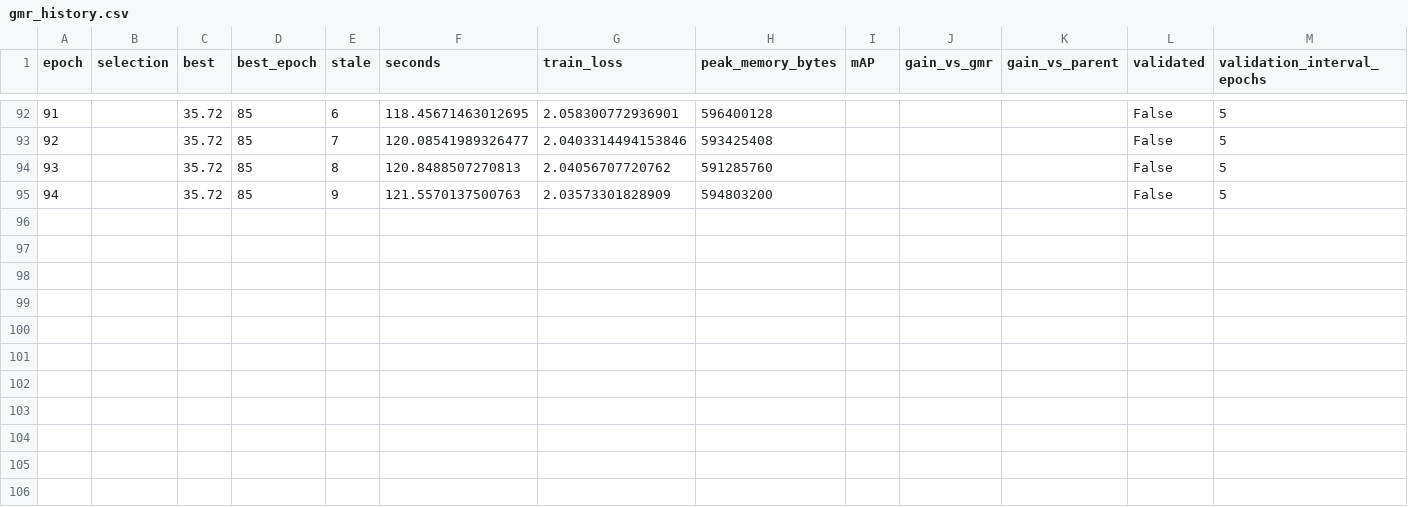
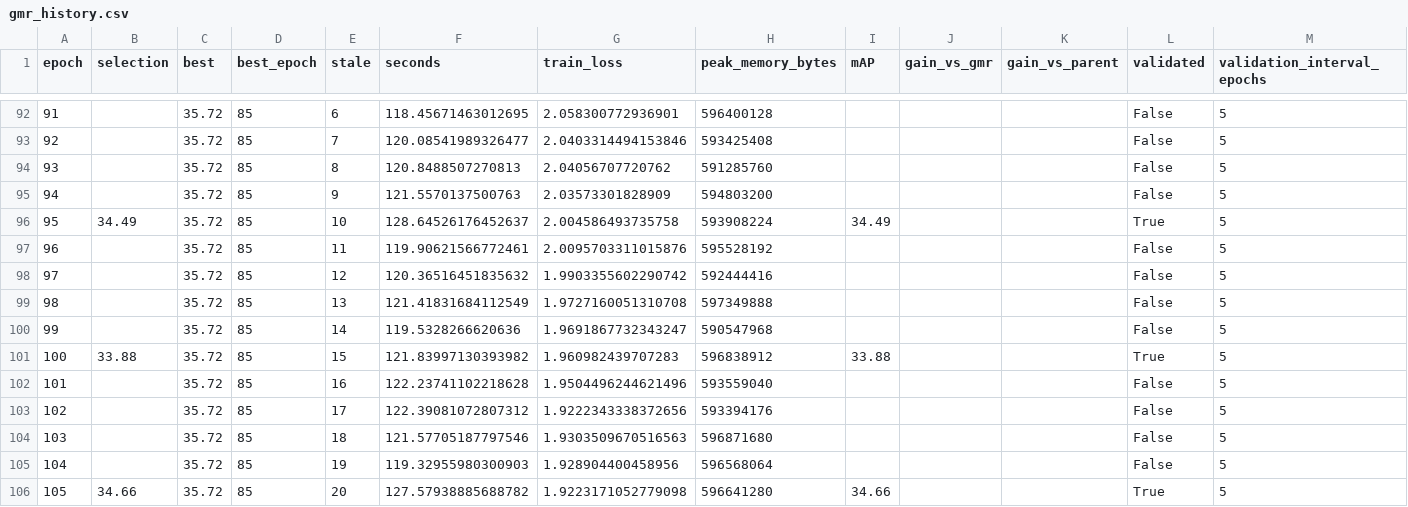
Before and after one commit to chinagalaxy2002/Improving-Target-Presence-for-Generalized-Moment-Retrieval, a CSV file: results/charades_multi_geq/qd_detr/val/gmr_history.csv, drawn as a sheet; only a part is shown, gaps mark what is left out; rows hold the shown columns only; the diff names each change by its address in the sheet, - before the commit and + after, or states it on an @@ line.

Commit message:
Add Charades Multi GEQ seed2023 implementation and verified progress

```diff
--- a/results/charades_multi_geq/qd_detr/val/gmr_history.csv
+++ b/results/charades_multi_geq/qd_detr/val/gmr_history.csv
+row 96: 95 | 34.49 | 35.72 | 85 | 10 | 128.64526176452637 | 2.004586493735758 | 593908224 | 34.49 |  |  | True | 5
+row 97: 96 |  | 35.72 | 85 | 11 | 119.90621566772461 | 2.0095703311015876 | 595528192 |  |  |  | False | 5
+row 98: 97 |  | 35.72 | 85 | 12 | 120.36516451835632 | 1.9903355602290742 | 592444416 |  |  |  | False | 5
+row 99: 98 |  | 35.72 | 85 | 13 | 121.41831684112549 | 1.9727160051310708 | 597349888 |  |  |  | False | 5
+row 100: 99 |  | 35.72 | 85 | 14 | 119.5328266620636 | 1.9691867732343247 | 590547968 |  |  |  | False | 5
+row 101: 100 | 33.88 | 35.72 | 85 | 15 | 121.83997130393982 | 1.960982439707283 | 596838912 | 33.88 |  |  | True | 5
+row 102: 101 |  | 35.72 | 85 | 16 | 122.23741102218628 | 1.9504496244621496 | 593559040 |  |  |  | False | 5
+row 103: 102 |  | 35.72 | 85 | 17 | 122.39081072807312 | 1.9222343338372656 | 593394176 |  |  |  | False | 5
+row 104: 103 |  | 35.72 | 85 | 18 | 121.57705187797546 | 1.9303509670516563 | 596871680 |  |  |  | False | 5
+row 105: 104 |  | 35.72 | 85 | 19 | 119.32955980300903 | 1.928904400458956 | 596568064 |  |  |  | False | 5
+row 106: 105 | 34.66 | 35.72 | 85 | 20 | 127.57938885688782 | 1.9223171052779098 | 596641280 | 34.66 |  |  | True | 5
```
Also changed, not shown: results/charades_multi_geq/eatr/val/multi_history.csv, results/charades_multi_geq/eatr/val/multi_positive_only_history.csv, 44 other files.
